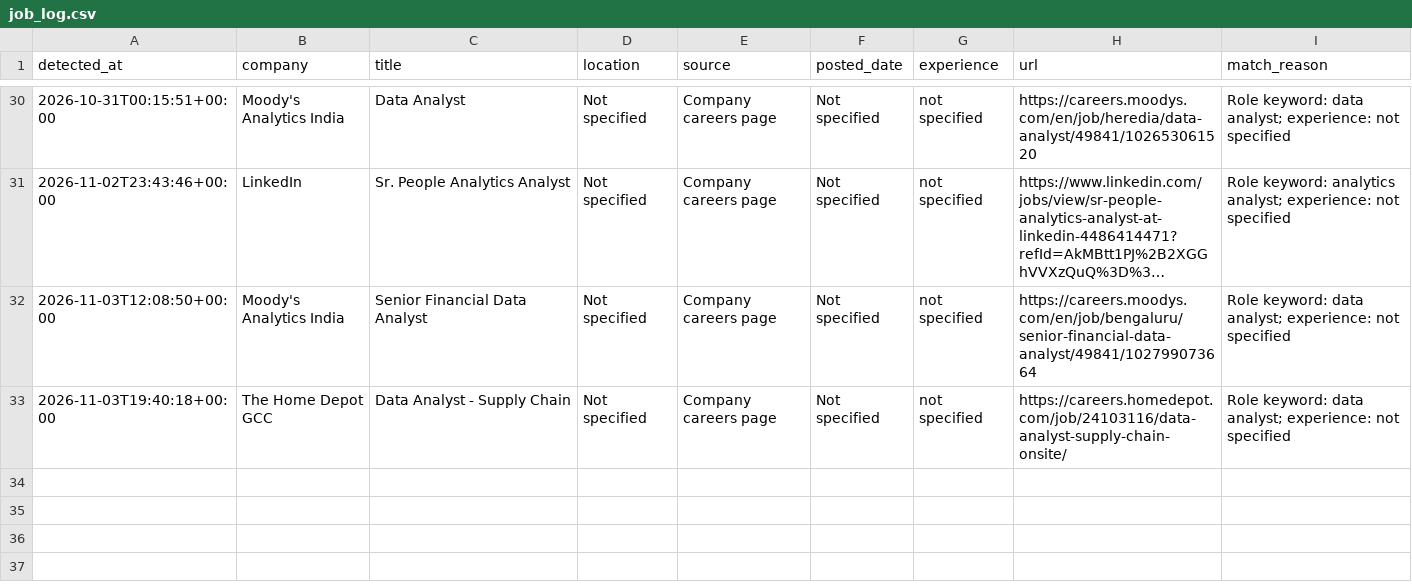
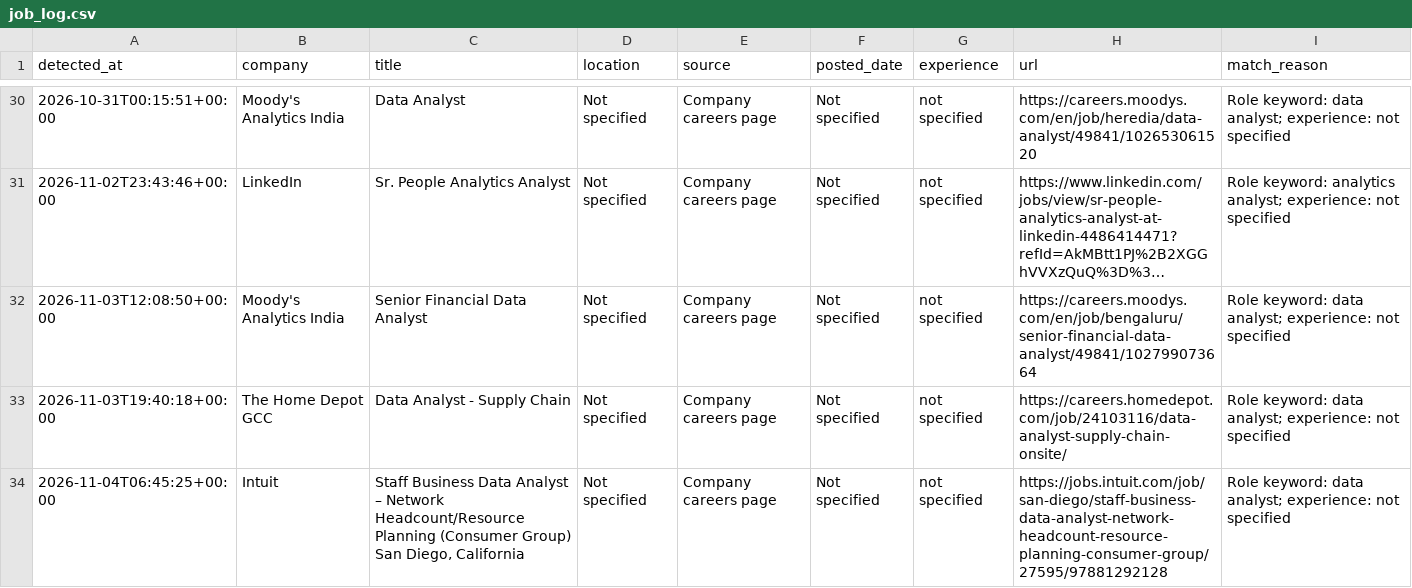
Before and after one commit to ruturaj1265/my-job-alerts, a CSV file: job_log.csv, drawn as a sheet; only a part is shown, gaps mark what is left out; long unchanged cells end in …; the diff names each change by its address in the sheet, - before the commit and + after, or states it on an @@ line.

```diff
--- a/job_log.csv
+++ b/job_log.csv
+row 34: 2026-11-04T06:45:25+00:00 | Intuit | Staff Business Data Analyst – Network Headcount/Resource Planning (Consumer Group) San Diego, California | Not specified | Company careers page | Not specified | not specified | https://jobs.intuit.com/job/san-diego/staff-business-data-analyst-network-headcount-resource-planning-consumer-group/27595/97881292128 | Role keyword: data analyst; experience: not specified
```
Also changed, not shown: 1 other file.
